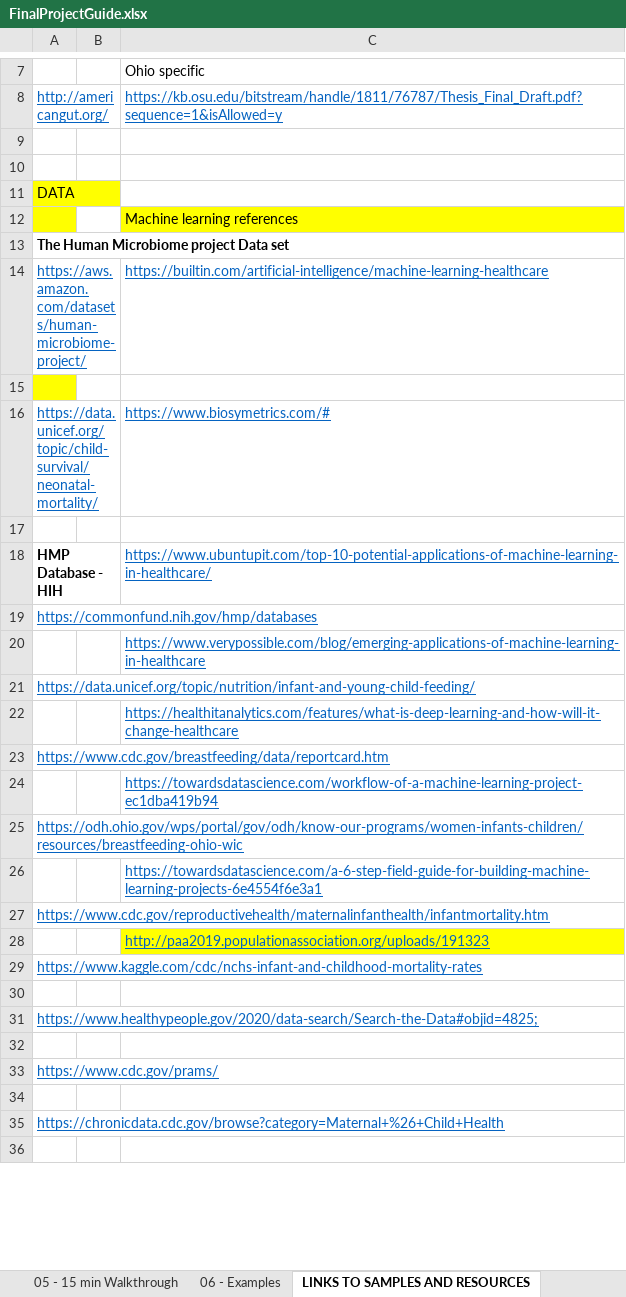
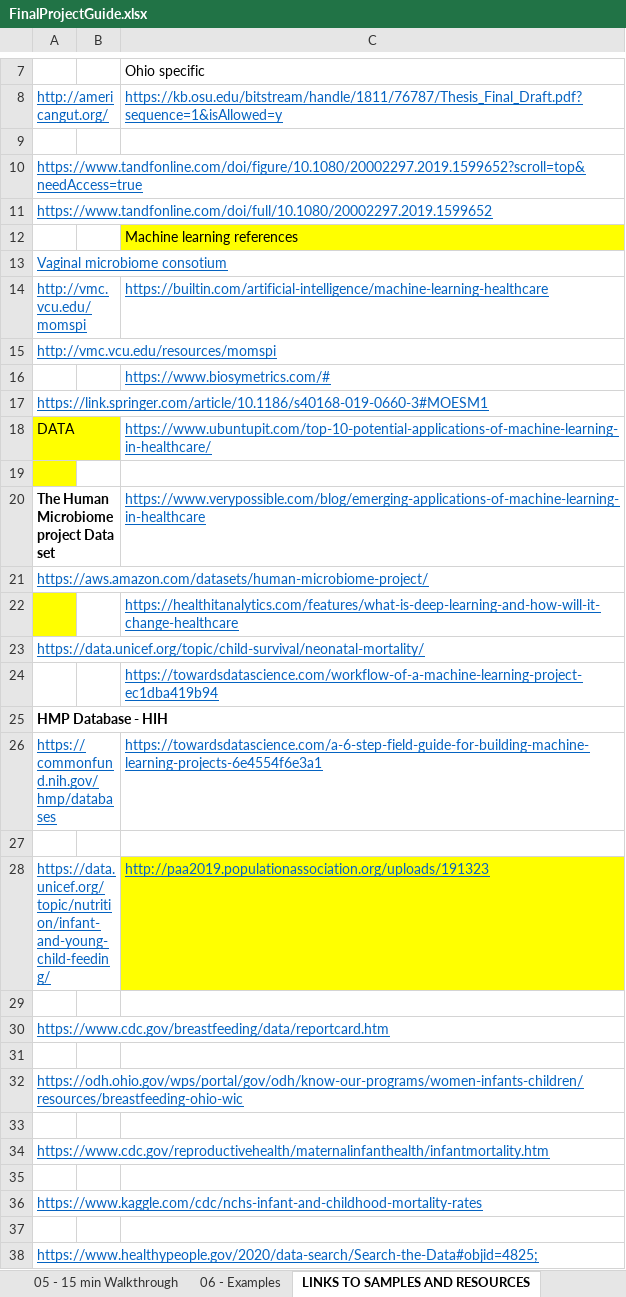
Before and after one commit to cmpietro/FinalProject-MachineLearning, an Excel workbook: FinalProjectGuide.xlsx, sheet LINKS TO SAMPLES AND RESOURCES, drawn as a sheet; only a part is shown, gaps mark what is left out; the shorter side is filled out with more unchanged rows; values as stored, in another font and other column widths than the file's, no borders; 1 other sheet too large or unreadable and not compared; removed rows and columns are numbered as before the commit, all else as after; the diff covers the shown part only; the diff names each change by its address in the sheet, - before the commit and + after, or states it on an @@ line.

Commit message:
getting data

```diff
--- a/FinalProjectGuide.xlsx (sheet LINKS TO SAMPLES AND RESOURCES)
+++ b/FinalProjectGuide.xlsx (sheet LINKS TO SAMPLES AND RESOURCES)
+row 10: https://www.tandfonline.com/doi/figure/10.1080/20002297.2019.1599652?scroll=top&needAccess=true
+row 11: https://www.tandfonline.com/doi/full/10.1080/20002297.2019.1599652
+row 13: Vaginal microbiome consotium
+row 14: http://vmc.vcu.edu/momspi |  | https://builtin.com/artificial-intelligence/machine-learning-healthcare
+row 15: http://vmc.vcu.edu/resources/momspi
+row 16:  |  | https://www.biosymetrics.com/#
+row 17: https://link.springer.com/article/10.1186/s40168-019-0660-3#MOESM1
+row 18: DATA |  | https://www.ubuntupit.com/top-10-potential-applications-of-machine-learning-in-healthcare/
-A19 fill: none
+A19 fill: #FFFF00
-row 11: DATA
-C20: (empty)
+C20: https://www.verypossible.com/blog/emerging-applications-of-machine-learning-in-healthcare
-C21: https://builtin.com/artificial-intelligence/machine-learning-healthcare
+C21: (empty)
+row 23: https://data.unicef.org/topic/child-survival/neonatal-mortality/
+row 24:  |  | https://towardsdatascience.com/workflow-of-a-machine-learning-project-ec1dba419b94
+row 25: HMP Database - HIH
+row 26: https://commonfund.nih.gov/hmp/databases |  | https://towardsdatascience.com/a-6-step-field-guide-for-building-machine-learning-projects-6e4554f6e3a1
-A27 fill: #FFFF00
+A27 fill: none
-row 16: https://data.unicef.org/topic/child-survival/neonatal-mortality/ |  | https://www.biosymetrics.com/#
+row 28: https://data.unicef.org/topic/nutrition/infant-and-young-child-feeding/ |  | http://paa2019.populationassociation.org/uploads/191323
-row 18: HMP Database - HIH |  | https://www.ubuntupit.com/top-10-potential-applications-of-machine-learning-in-healthcare/
-row 19: https://commonfund.nih.gov/hmp/databases
-row 20:  |  | https://www.verypossible.com/blog/emerging-applications-of-machine-learning-in-healthcare
-row 21: https://data.unicef.org/topic/nutrition/infant-and-young-child-feeding/
-C31: https://towardsdatascience.com/workflow-of-a-machine-learning-project-ec1dba419b94
+C31: (empty)
-C33: https://towardsdatascience.com/a-6-step-field-guide-for-building-machine-learning-projects-6e4554f6e3a1
+C33: (empty)
-C35: http://paa2019.populationassociation.org/uploads/191323
+C35: (empty)
-C35 fill: #FFFF00
+C35 fill: none
```
Also changed, not shown: 1 edited cell elsewhere in this sheet, 58 other files.
